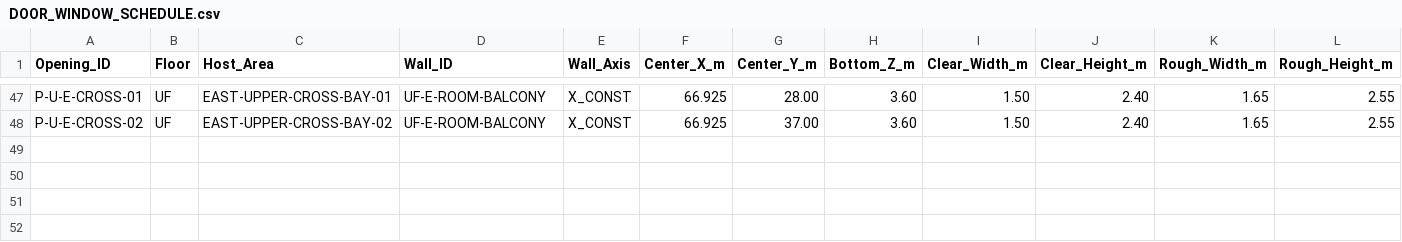
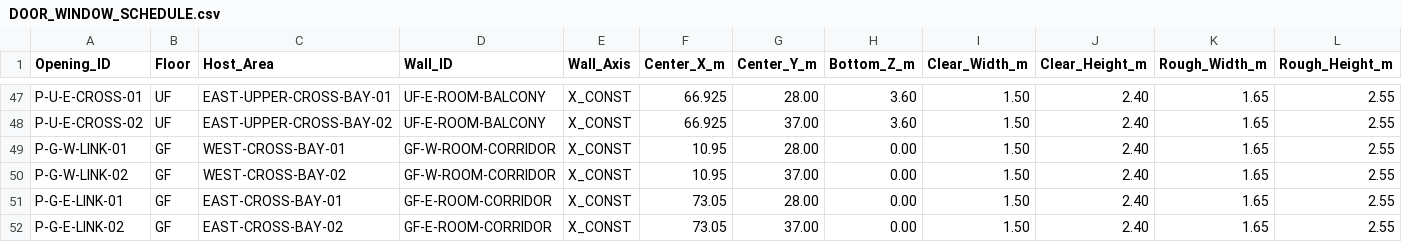
Before and after one commit to Haigone/UEFN-w-Kavasaki, a CSV file: Horror Motel Fable/DOOR_WINDOW_SCHEDULE.csv, drawn as a sheet; only a part is shown, gaps mark what is left out; rows hold the shown columns only; the diff names each change by its address in the sheet, - before the commit and + after, or states it on an @@ line.

Commit message:
Complete ground-floor cross-bay through-openings to side corridors

```diff
--- a/Horror Motel Fable/DOOR_WINDOW_SCHEDULE.csv
+++ b/Horror Motel Fable/DOOR_WINDOW_SCHEDULE.csv
+row 49: P-G-W-LINK-01 | GF | WEST-CROSS-BAY-01 | GF-W-ROOM-CORRIDOR | X_CONST | 10.95 | 28.00 | 0.00 | 1.50 | 2.40 | 1.65 | 2.55
+row 50: P-G-W-LINK-02 | GF | WEST-CROSS-BAY-02 | GF-W-ROOM-CORRIDOR | X_CONST | 10.95 | 37.00 | 0.00 | 1.50 | 2.40 | 1.65 | 2.55
+row 51: P-G-E-LINK-01 | GF | EAST-CROSS-BAY-01 | GF-E-ROOM-CORRIDOR | X_CONST | 73.05 | 28.00 | 0.00 | 1.50 | 2.40 | 1.65 | 2.55
+row 52: P-G-E-LINK-02 | GF | EAST-CROSS-BAY-02 | GF-E-ROOM-CORRIDOR | X_CONST | 73.05 | 37.00 | 0.00 | 1.50 | 2.40 | 1.65 | 2.55
```
